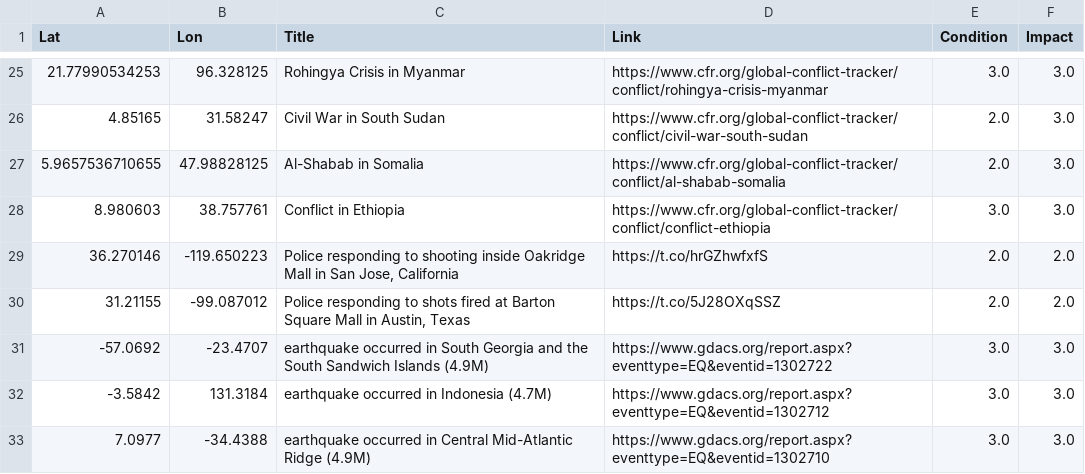
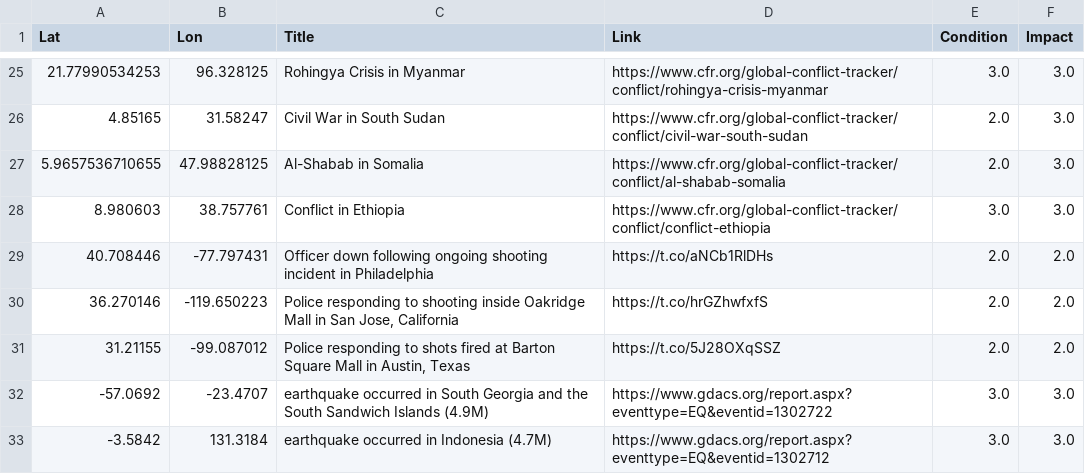
Before and after one commit to antonio-hickey/gDash, a CSV file: app/data/events/dataset.csv, drawn as a sheet; only a part is shown, gaps mark what is left out; the shorter side is filled out with more unchanged rows; the diff names each change by its address in the sheet, - before the commit and + after, or states it on an @@ line.

Commit message:
Automated Data Update

```diff
--- a/app/data/events/dataset.csv
+++ b/app/data/events/dataset.csv
+row 29: 40.708446 | -77.797431 | Officer down following ongoing shooting incident in Philadelphia | https://t.co/aNCb1RlDHs | 2.0 | 2.0
```
